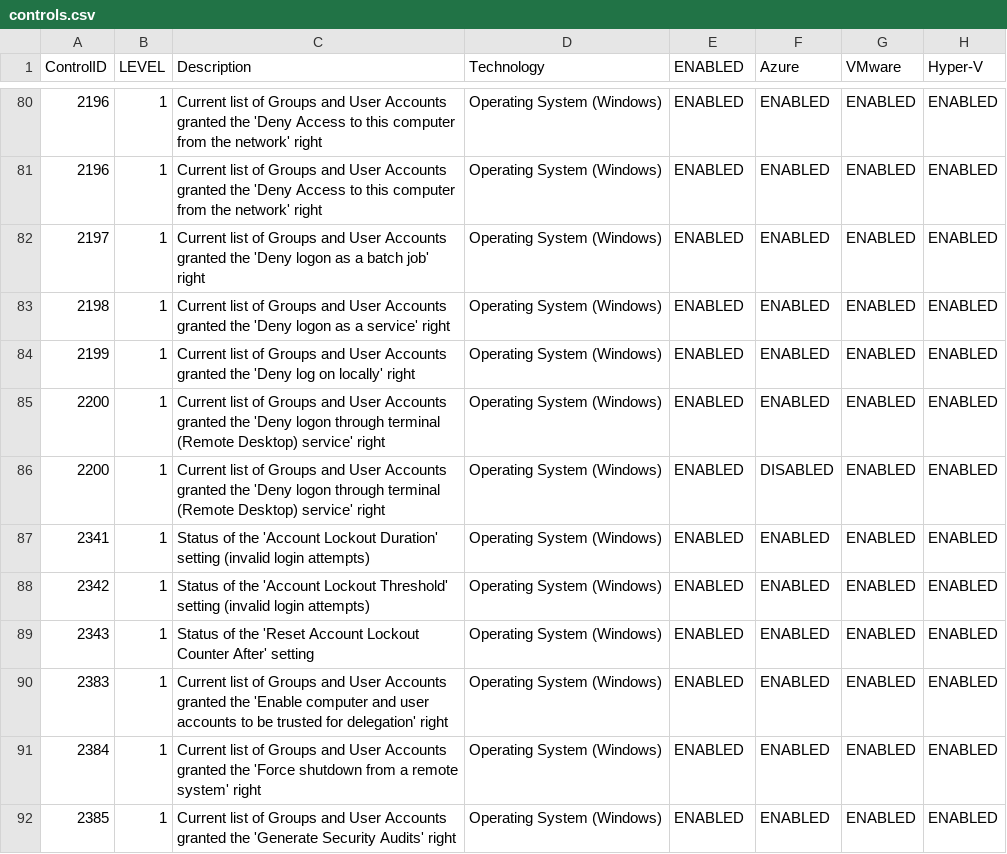
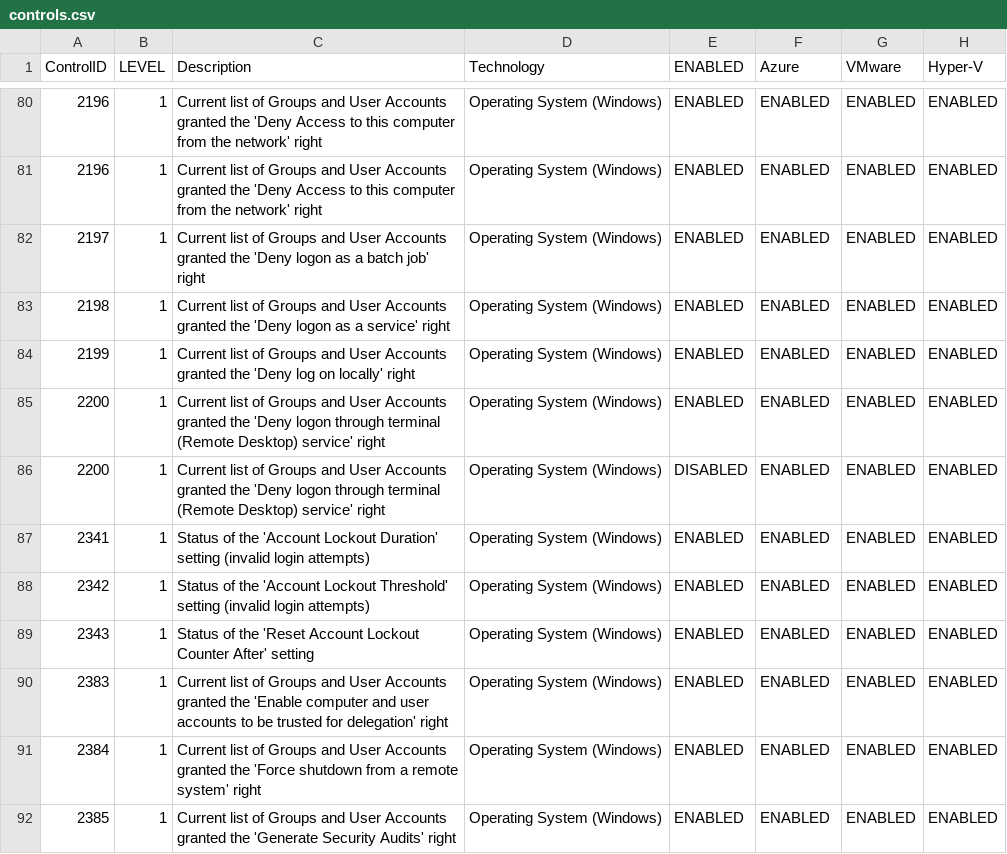
Before and after one commit to wavenetuk/windows-cis-hardening, a CSV file: controls.csv, drawn as a sheet; only a part is shown, gaps mark what is left out; the diff names each change by its address in the sheet, - before the commit and + after, or states it on an @@ line.

Commit message:
disable controlid 2200 (#24)

```diff
--- a/controls.csv
+++ b/controls.csv
-E86 (ENABLED): ENABLED
+E86 (ENABLED): DISABLED
-F86 (Azure): DISABLED
+F86 (Azure): ENABLED
```
